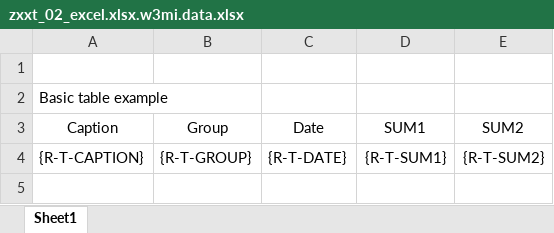
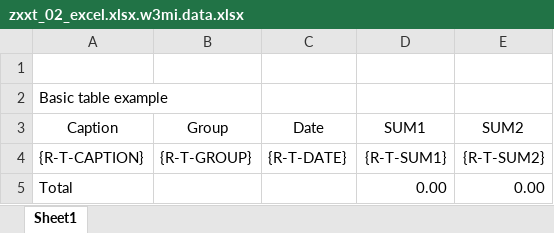
Before and after one commit to bizhuka/xtt, an Excel workbook: src/zxxt_02_excel.xlsx.w3mi.data.xlsx, sheet Sheet1, drawn as a sheet; values as stored, in another font and other column widths than the file's, no borders; table styles not drawn; the diff names each change by its address in the sheet, - before the commit and + after, or states it on an @@ line.

```diff
--- a/src/zxxt_02_excel.xlsx.w3mi.data.xlsx (sheet Sheet1)
+++ b/src/zxxt_02_excel.xlsx.w3mi.data.xlsx (sheet Sheet1)
+row 5: Total |  |  | 0.00 | 0.00
```
Also changed, not shown: src/zxxt_04_excel.xlsx.w3mi.data.xlsx, src/zxxt_06_excel.xlsx.w3mi.data.xlsx, 11 other files.
